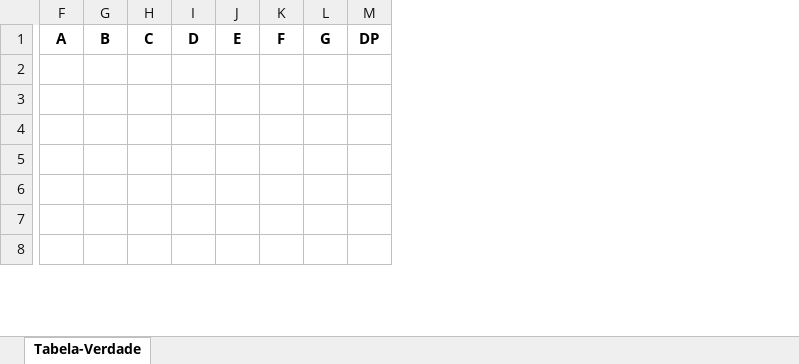
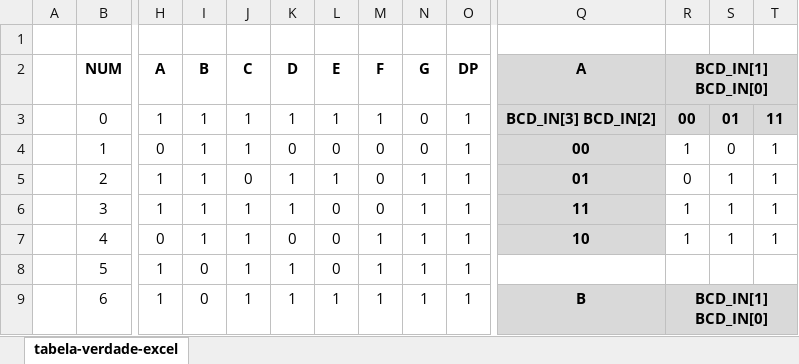
Before and after one commit to leosoli/SevenSegDisplayDecoder, an Excel workbook: tabela-verdade-excel.xlsx, sheet tabela-verdade-excel, drawn as a sheet; only a part is shown, gaps mark what is left out; values as stored, in another font and other column widths than the file's, no borders; table styles not drawn; addresses are those after the commit; rows hold the shown columns only; the diff covers the shown part only; the diff names each change by its address in the sheet, - before the commit and + after, or states it on an @@ line.

Commit message:
Adicionando arquivo tabela-verdade-excel.xlsx

```diff
--- a/tabela-verdade-excel.xlsx (sheet tabela-verdade-excel)
+++ b/tabela-verdade-excel.xlsx (sheet tabela-verdade-excel)
-sheet tab: Tabela-Verdade
+sheet tab: tabela-verdade-excel
+column A, empty
+column B (NUM), rows 3-9: 0 | 1 | 2 | 3 | 4 | 5 | 6
+column Q (A), rows 3-9: BCD_IN[3] BCD_IN[2] | 00 | 01 | 11 | 10 |  | B
+column R (BCD_IN[1] BCD_IN[0]), rows 3-9: 00 | 1 | 0 | 1 | 1 |  | BCD_IN[1] BCD_IN[0]
+column S, rows 3-7: 01 | 0 | 1 | 1 | 1
+column T, rows 3-7: 11 | 1 | 1 | 1 | 1
+row 1: (empty)
-H3 (A): (empty)
+H3 (A): 1
-I3:I7 (B): (empty)
+I3:I7 (B): 1
-J3:J4 (C): (empty)
+J3:J4 (C): 1
-K3 (D): (empty)
+K3 (D): 1
-L3 (E): (empty)
+L3 (E): 1
-M3 (F): (empty)
+M3 (F): 1
-N3:N4 (G): (empty)
+N3:N4 (G): 0
-O3:O9 (DP): (empty)
+O3:O9 (DP): 1
-H4 (A): (empty)
+H4 (A): 0
-K4 (D): (empty)
+K4 (D): 0
-L4 (E): (empty)
+L4 (E): 0
-M4:M6 (F): (empty)
+M4:M6 (F): 0
-H5:H6 (A): (empty)
+H5:H6 (A): 1
-J5 (C): (empty)
+J5 (C): 0
-K5:K6 (D): (empty)
+K5:K6 (D): 1
-L5 (E): (empty)
+L5 (E): 1
-N5:N9 (G): (empty)
+N5:N9 (G): 1
-J6:J9 (C): (empty)
+J6:J9 (C): 1
-L6:L8 (E): (empty)
+L6:L8 (E): 0
-H7 (A): (empty)
+H7 (A): 0
-K7 (D): (empty)
+K7 (D): 0
-M7:M9 (F): (empty)
+M7:M9 (F): 1
-H8:H9 (A): (empty)
+H8:H9 (A): 1
-I8:I9 (B): (empty)
+I8:I9 (B): 0
-K8:K9 (D): (empty)
+K8:K9 (D): 1
-L9 (E): (empty)
+L9 (E): 1
```
Also changed, not shown: 6 added rows, 8 added columns and 74 edited cells elsewhere in this sheet.
